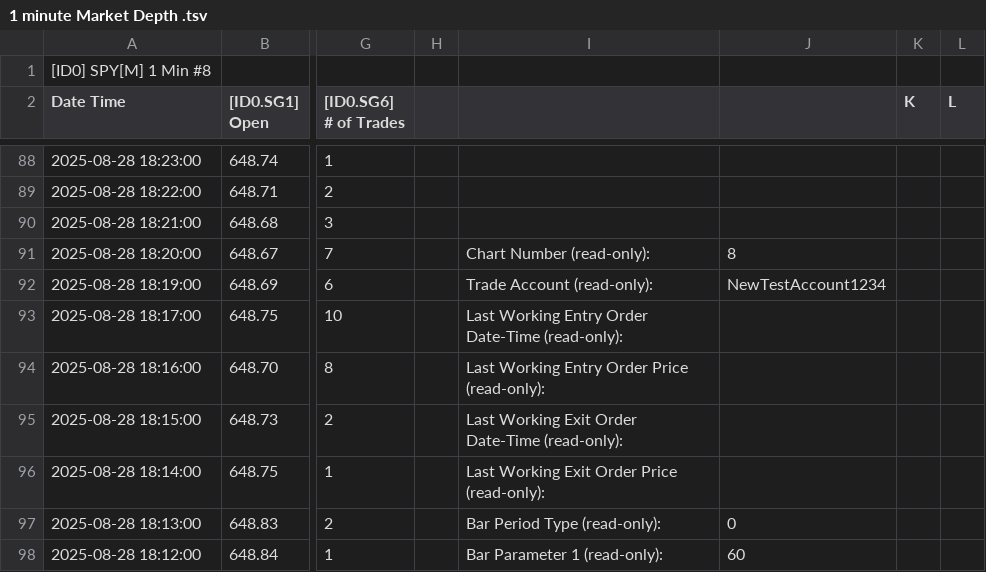
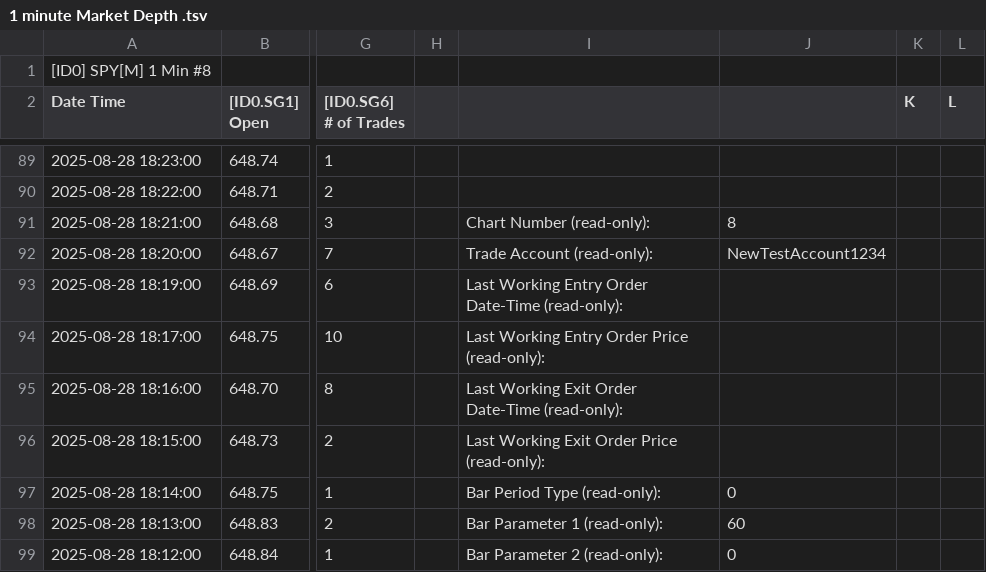
Before and after one commit to timbarber4/ETF-Feed, a TSV file: 1 minute Market Depth .tsv, drawn as a sheet; only a part is shown, gaps mark what is left out; addresses are those after the commit; the diff covers the shown part only; the diff names each change by its address in the sheet, - before the commit and + after, or states it on an @@ line.

```diff
--- a/1 minute Market Depth .tsv
+++ b/1 minute Market Depth .tsv
-I91: (empty)
+I91: Chart Number (read-only):
-J91: (empty)
+J91: 8
-I92: Chart Number (read-only):
+I92: Trade Account (read-only):
-J92: 8
+J92: NewTestAccount1234
-I93: Trade Account (read-only):
+I93: Last Working Entry Order Date-Time (read-only):
-J93: NewTestAccount1234
+J93: (empty)
-I94: Last Working Entry Order Date-Time (read-only):
+I94: Last Working Entry Order Price (read-only):
-I95: Last Working Entry Order Price (read-only):
+I95: Last Working Exit Order Date-Time (read-only):
-I96: Last Working Exit Order Date-Time (read-only):
+I96: Last Working Exit Order Price (read-only):
-I97: Last Working Exit Order Price (read-only):
+I97: Bar Period Type (read-only):
-J97: (empty)
+J97: 0
-I98: Bar Period Type (read-only):
+I98: Bar Parameter 1 (read-only):
-J98: 0
+J98: 60
-I99: Bar Parameter 1 (read-only):
+I99: Bar Parameter 2 (read-only):
-J99: 60
+J99: 0
```
Also changed, not shown: 1 added row, 1 removed row and 67 edited cells elsewhere in this file, 1 min GEX.tsv, 1 min VIX Sept.tsv, 10 other files.
